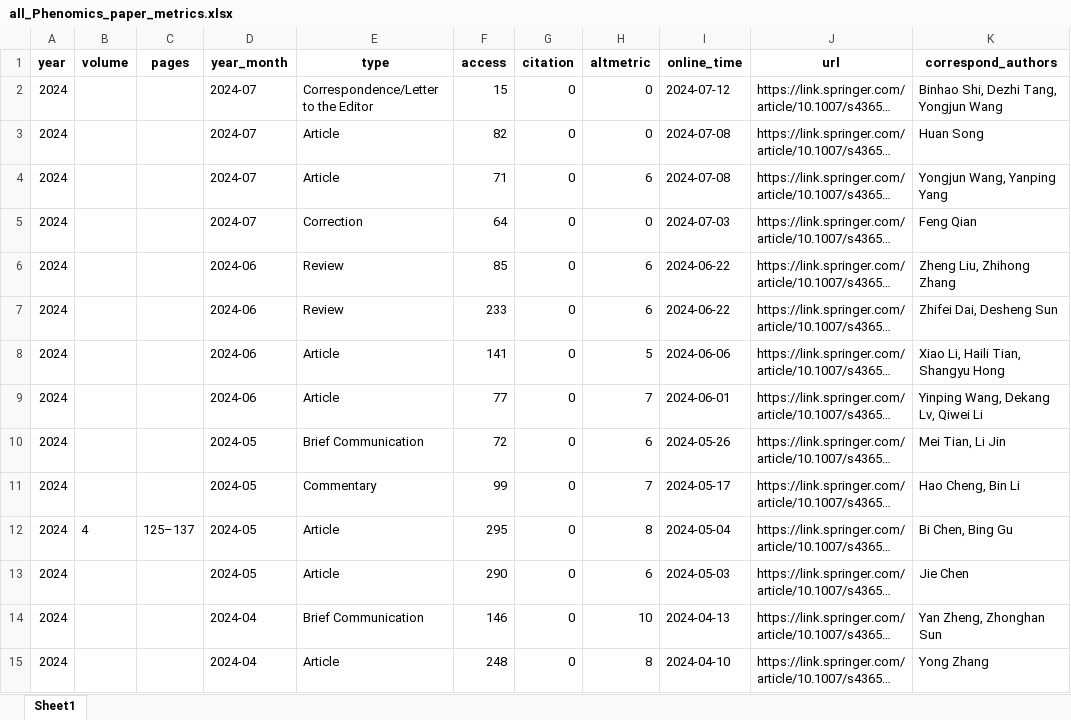
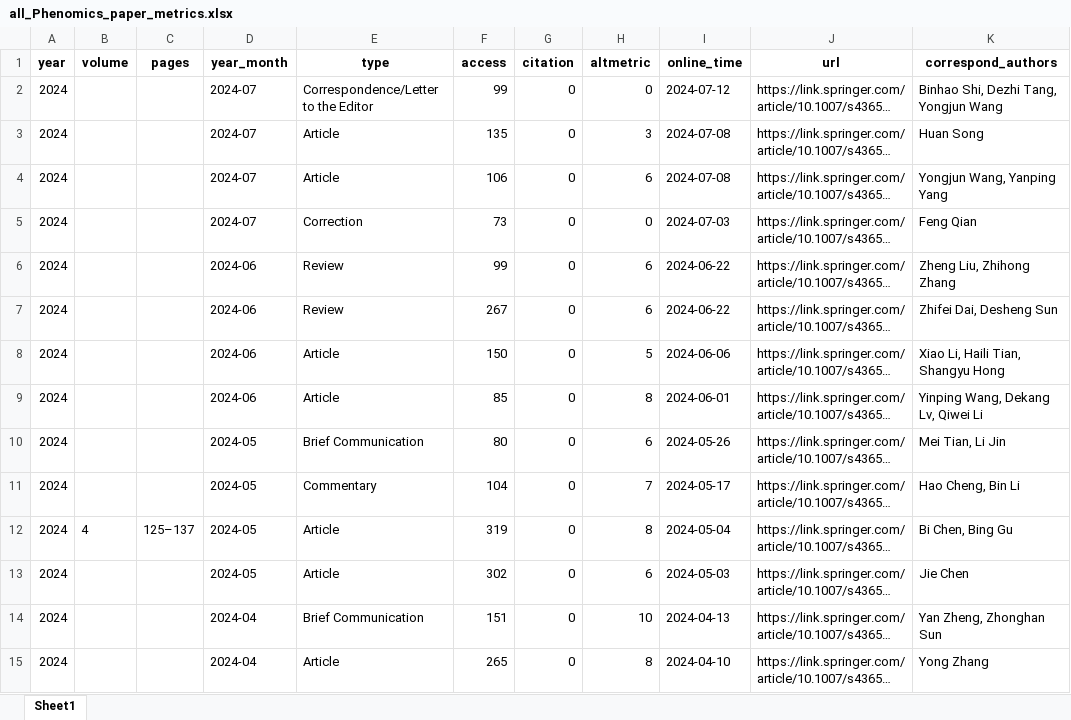
Before and after one commit to IanHugh/phenomics, an Excel workbook: Weekly_Figures/all_Phenomics_paper_metrics.xlsx, sheet Sheet1, drawn as a sheet; only a part is shown; long unchanged cells end in …; values as stored, in another font and other column widths than the file's, no borders; the diff covers the shown part only; the diff names each change by its address in the sheet, - before the commit and + after, or states it on an @@ line.

```diff
--- a/Weekly_Figures/all_Phenomics_paper_metrics.xlsx (sheet Sheet1)
+++ b/Weekly_Figures/all_Phenomics_paper_metrics.xlsx (sheet Sheet1)
-F2 (access): 15
+F2 (access): 99
-F3 (access): 82
+F3 (access): 135
-H3 (altmetric): 0
+H3 (altmetric): 3
-F4 (access): 71
+F4 (access): 106
-F5 (access): 64
+F5 (access): 73
-F6 (access): 85
+F6 (access): 99
-F7 (access): 233
+F7 (access): 267
-F8 (access): 141
+F8 (access): 150
-F9 (access): 77
+F9 (access): 85
-H9 (altmetric): 7
+H9 (altmetric): 8
-F10 (access): 72
+F10 (access): 80
-F11 (access): 99
+F11 (access): 104
-F12 (access): 295
+F12 (access): 319
-F13 (access): 290
+F13 (access): 302
-F14 (access): 146
+F14 (access): 151
-F15 (access): 248
+F15 (access): 265
```
Also changed, not shown: 159 edited cells elsewhere in this sheet, 6 other files.
